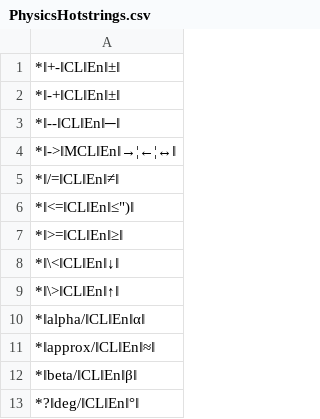
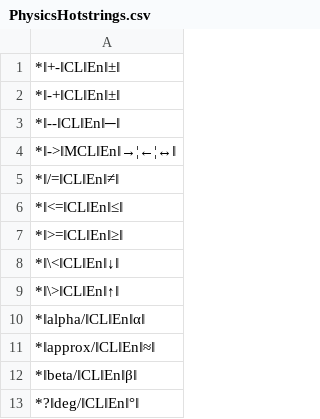
Before and after one commit to mslonik/Hotstrings, a CSV file: Hotstrings/Libraries/PhysicsHotstrings.csv, drawn as a sheet; only a part is shown.

```diff
--- a/Hotstrings/Libraries/PhysicsHotstrings.csv
+++ b/Hotstrings/Libraries/PhysicsHotstrings.csv
@@ -5,3 +5,3 @@
 *‖/=‖CL‖En‖≠‖
-*‖<=‖CL‖En‖≤")‖
+*‖<=‖CL‖En‖≤‖
 *‖>=‖CL‖En‖≥‖
```
Also changed, not shown: Hotstrings/Libraries/Abbreviations.csv, 3 other files.
